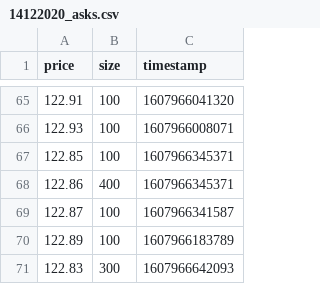
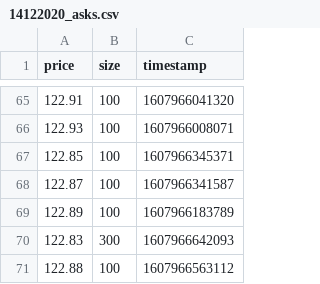
Before and after one commit to ducphuCS/LVTNDucPhu, a CSV file: notebooks/iexCloud/14122020_asks.csv, drawn as a sheet; only a part is shown, gaps mark what is left out; the shorter side is filled out with more unchanged rows; the diff names each change by its address in the sheet, - before the commit and + after, or states it on an @@ line.

```diff
--- a/notebooks/iexCloud/14122020_asks.csv
+++ b/notebooks/iexCloud/14122020_asks.csv
-row 68: 122.86 | 400 | 1607966345371
```
Also changed, not shown: notebooks/iexCloud/14122020_bids.csv, notebooks/iexCloud/14122020_trades.csv, 9 other files.
